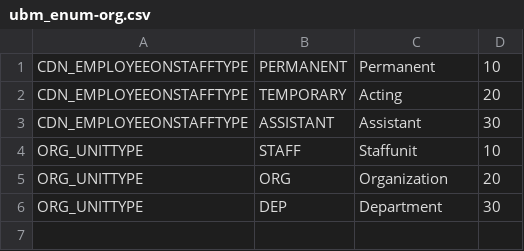
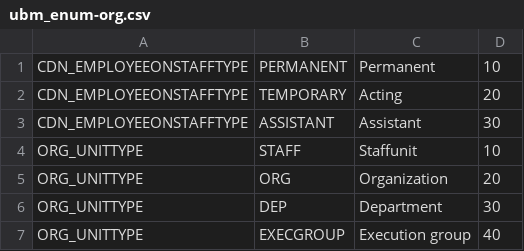
Before and after one commit to AgnitumuS/ubjs, a CSV file: packages/org/_initialData/ubm_enum-org.csv, drawn as a sheet; the diff names each change by its address in the sheet, - before the commit and + after, or states it on an @@ line.

Commit message:
feat(org): Execution Groups
Add entity `org_execgroup`, which is a part of organizational structure, is `unitType` is `EXECGROUP`.
The detail entity `org_execgroupmember` contains its members, which are `org_staffunit`.
Business value of this entity is ability to use a group of staff units at once, for example for task assignment,
like parallel approvals.
Added a navigational menu item for this dictionary in `org_desktop`.

```diff
--- a/packages/org/_initialData/ubm_enum-org.csv
+++ b/packages/org/_initialData/ubm_enum-org.csv
+row 7: ORG_UNITTYPE | EXECGROUP | Execution group | 40
```
Also changed, not shown: 19 other files.
